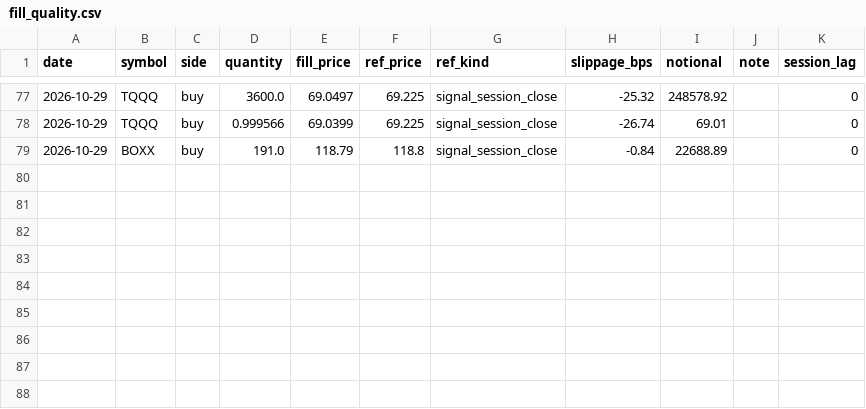
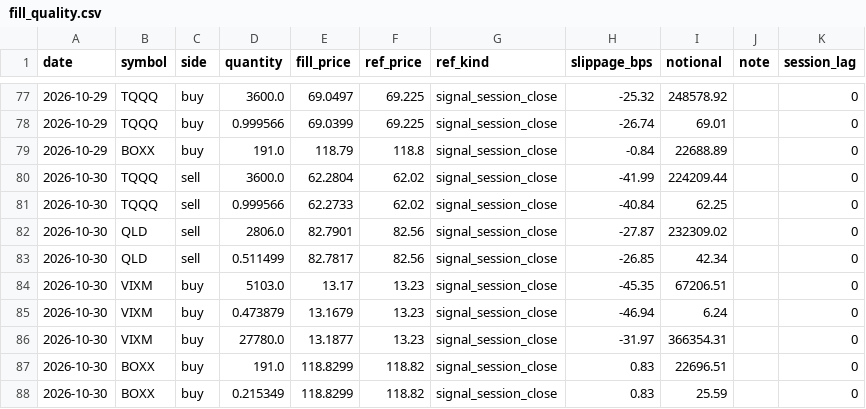
Before and after one commit to xyxyxy33e-sys/Robinhood-stock, a CSV file: data/fill_quality.csv, drawn as a sheet; only a part is shown, gaps mark what is left out; the diff names each change by its address in the sheet, - before the commit and + after, or states it on an @@ line.

```diff
--- a/data/fill_quality.csv
+++ b/data/fill_quality.csv
+row 80: 2026-10-30 | TQQQ | sell | 3600.0 | 62.2804 | 62.02 | signal_session_close | -41.99 | 224209.44 |  | 0
+row 81: 2026-10-30 | TQQQ | sell | 0.999566 | 62.2733 | 62.02 | signal_session_close | -40.84 | 62.25 |  | 0
+row 82: 2026-10-30 | QLD | sell | 2806.0 | 82.7901 | 82.56 | signal_session_close | -27.87 | 232309.02 |  | 0
+row 83: 2026-10-30 | QLD | sell | 0.511499 | 82.7817 | 82.56 | signal_session_close | -26.85 | 42.34 |  | 0
+row 84: 2026-10-30 | VIXM | buy | 5103.0 | 13.17 | 13.23 | signal_session_close | -45.35 | 67206.51 |  | 0
+row 85: 2026-10-30 | VIXM | buy | 0.473879 | 13.1679 | 13.23 | signal_session_close | -46.94 | 6.24 |  | 0
+row 86: 2026-10-30 | VIXM | buy | 27780.0 | 13.1877 | 13.23 | signal_session_close | -31.97 | 366354.31 |  | 0
+row 87: 2026-10-30 | BOXX | buy | 191.0 | 118.8299 | 118.82 | signal_session_close | 0.83 | 22696.51 |  | 0
+row 88: 2026-10-30 | BOXX | buy | 0.215349 | 118.8299 | 118.82 | signal_session_close | 0.83 | 25.59 |  | 0
```
Also changed, not shown: data/dgate_forward_log.csv, data/live_closes.csv, 6 other files.
